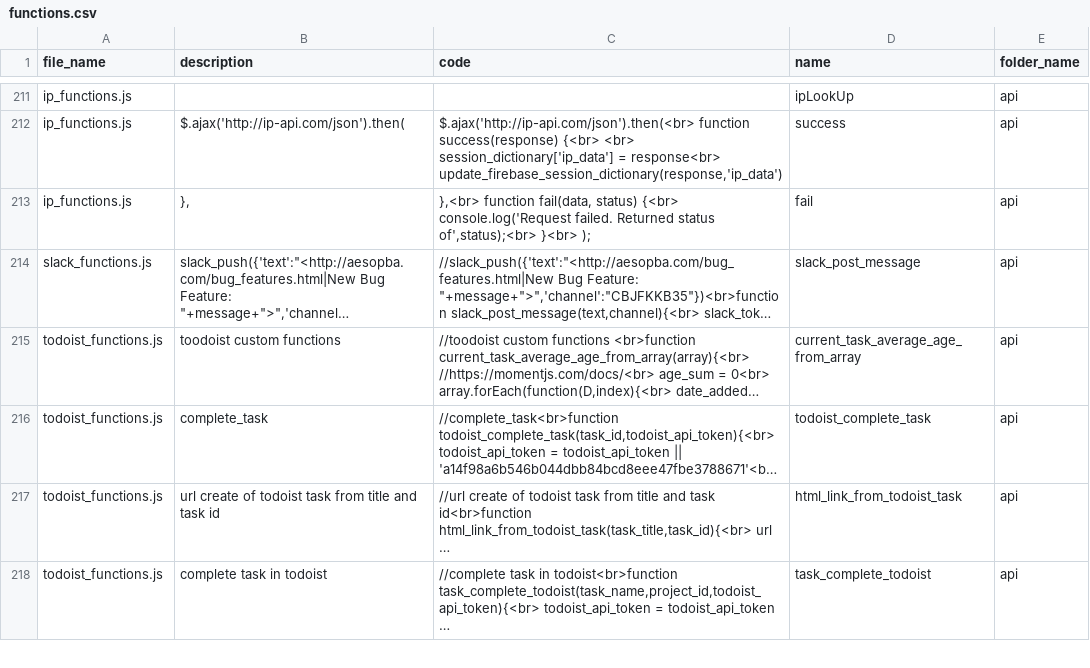
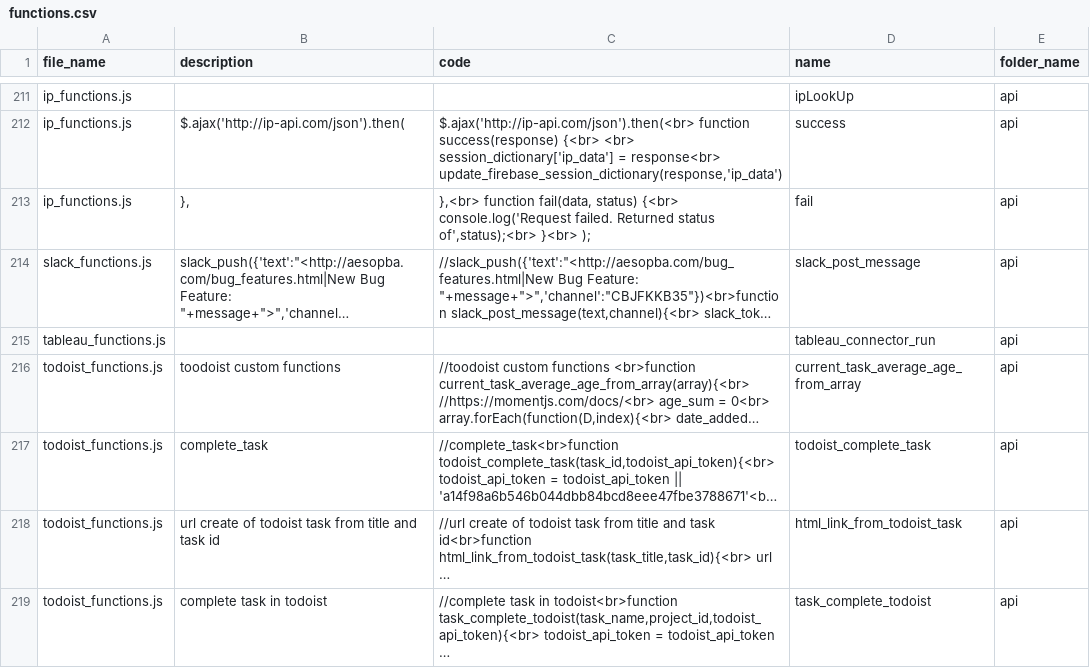
Before and after one commit to ChrisCruze/jutility, a CSV file: functions.csv, drawn as a sheet; only a part is shown, gaps mark what is left out; long unchanged cells end in …; the diff names each change by its address in the sheet, - before the commit and + after, or states it on an @@ line.

```diff
--- a/functions.csv
+++ b/functions.csv
+row 215: tableau_functions.js |  |  | tableau_connector_run | api
```
Also changed, not shown: 5 other files.
